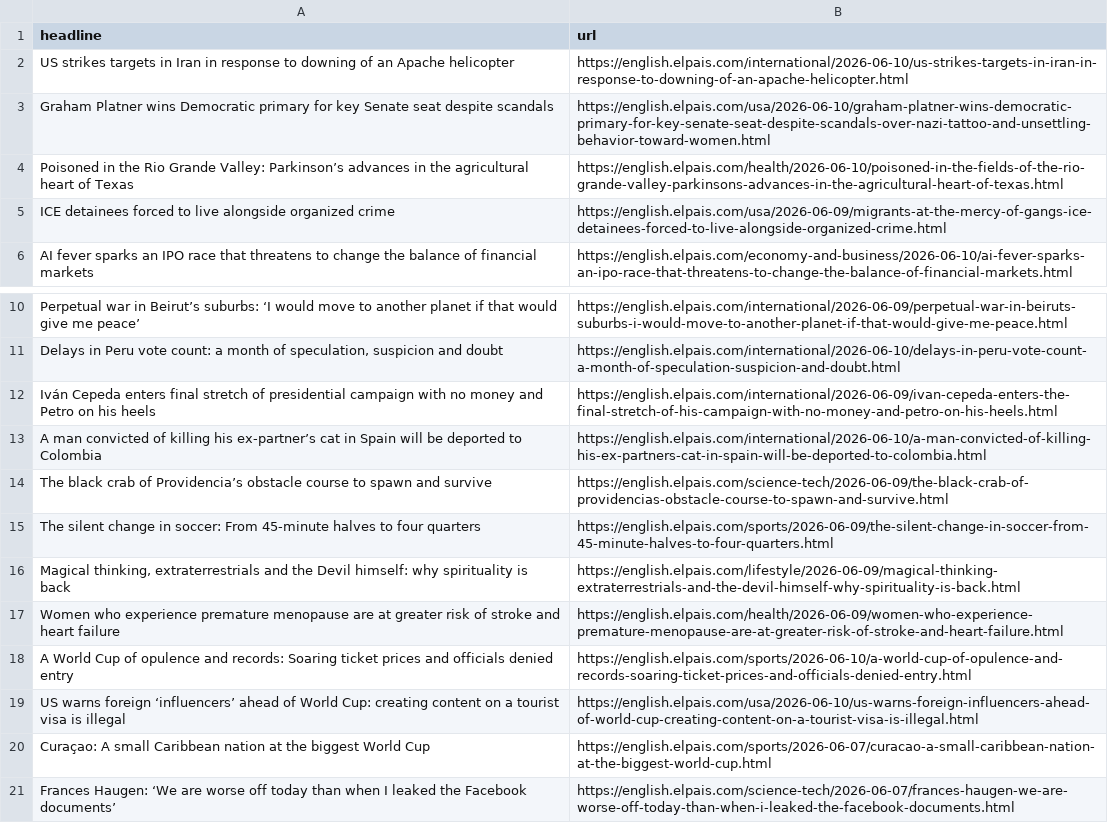
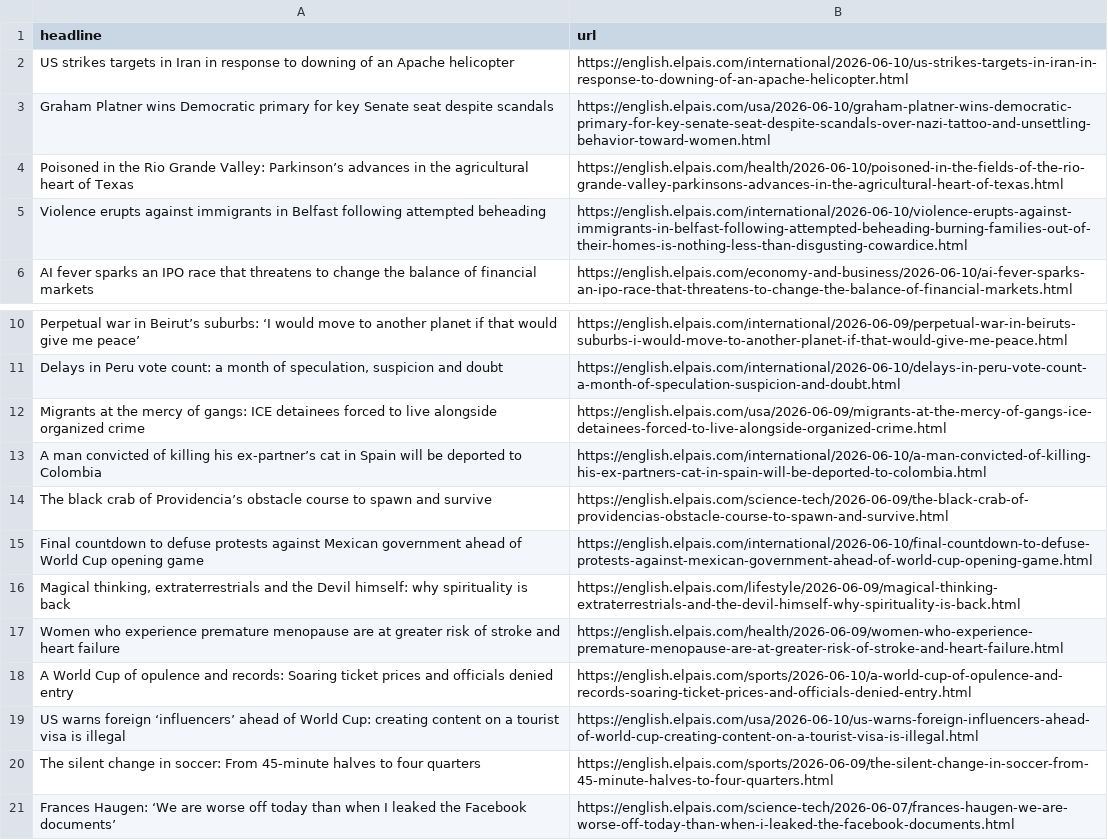
Before and after one commit to JSorrell99/el-pais-autoscraper, a CSV file: headlines.csv, drawn as a sheet; only a part is shown, gaps mark what is left out.

```diff
--- a/headlines.csv
+++ b/headlines.csv
@@ -4,3 +4,3 @@ Graham Platner wins Democratic primary for key Senate seat despite scandals,http
 Poisoned in the Rio Grande Valley: Parkinson’s advances in the agricultural heart of Texas,https://english.elpais.com/health/2026-06-10/poisoned-in-the-fields-of-the-rio-grande-valley-parkinsons-advances-in-the-agricultural-heart-of-texas.html
-ICE detainees forced to live alongside organized crime,https://english.elpais.com/usa/2026-06-09/migrants-at-the-mercy-of-gangs-ice-detainees-forced-to-live-alongside-organized-crime.html
+Violence erupts against immigrants in Belfast following attempted beheading,https://english.elpais.com/international/2026-06-10/violence-erupts-against-immigrants-in-belfast-following-attempted-beheading-burning-families-out-of-their-homes-is-nothing-less-than-disgusting-cowardice.html
 AI fever sparks an IPO race that threatens to change the balance of financial markets,https://english.elpais.com/economy-and-business/2026-06-10/ai-fever-sparks-an-ipo-race-that-threatens-to-change-the-balance-of-financial-markets.html
@@ -11,6 +11,6 @@ Perpetual war in Beirut’s suburbs: ‘I would move to another planet if that w
 "Delays in Peru vote count: a month of speculation, suspicion and doubt",https://english.elpais.com/international/2026-06-10/delays-in-peru-vote-count-a-month-of-speculation-suspicion-and-doubt.html
-Iván Cepeda enters final stretch of presidential campaign with no money and Petro on his heels,https://english.elpais.com/international/2026-06-09/ivan-cepeda-enters-the-final-stretch-of-his-campaign-with-no-money-and-petro-on-his-heels.html
+Migrants at the mercy of gangs: ICE detainees forced to live alongside organized crime,https://english.elpais.com/usa/2026-06-09/migrants-at-the-mercy-of-gangs-ice-detainees-forced-to-live-alongside-organized-crime.html
 A man convicted of killing his ex-partner’s cat in Spain will be deported to Colombia,https://english.elpais.com/international/2026-06-10/a-man-convicted-of-killing-his-ex-partners-cat-in-spain-will-be-deported-to-colombia.html
 The black crab of Providencia’s obstacle course to spawn and survive,https://english.elpais.com/science-tech/2026-06-09/the-black-crab-of-providencias-obstacle-course-to-spawn-and-survive.html
-The silent change in soccer: From 45-minute halves to four quarters,https://english.elpais.com/sports/2026-06-09/the-silent-change-in-soccer-from-45-minute-halves-to-four-quarters.html
+Final countdown to defuse protests against Mexican government ahead of World Cup opening game ,https://english.elpais.com/international/2026-06-10/final-countdown-to-defuse-protests-against-mexican-government-ahead-of-world-cup-opening-game.html
 "Magical thinking, extraterrestrials and the Devil himself: why spirituality is back",https://english.elpais.com/lifestyle/2026-06-09/magical-thinking-extraterrestrials-and-the-devil-himself-why-spirituality-is-back.html
@@ -19,3 +19,3 @@ A World Cup of opulence and records: Soaring ticket prices and officials denied
 US warns foreign ‘influencers’ ahead of World Cup: creating content on a tourist visa is illegal ,https://english.elpais.com/usa/2026-06-10/us-warns-foreign-influencers-ahead-of-world-cup-creating-content-on-a-tourist-visa-is-illegal.html
-Curaçao: A small Caribbean nation at the biggest World Cup,https://english.elpais.com/sports/2026-06-07/curacao-a-small-caribbean-nation-at-the-biggest-world-cup.html
+The silent change in soccer: From 45-minute halves to four quarters,https://english.elpais.com/sports/2026-06-09/the-silent-change-in-soccer-from-45-minute-halves-to-four-quarters.html
 Frances Haugen: ‘We are worse off today than when I leaked the Facebook documents’ ,https://english.elpais.com/science-tech/2026-06-07/frances-haugen-we-are-worse-off-today-than-when-i-leaked-the-facebook-documents.html
```
